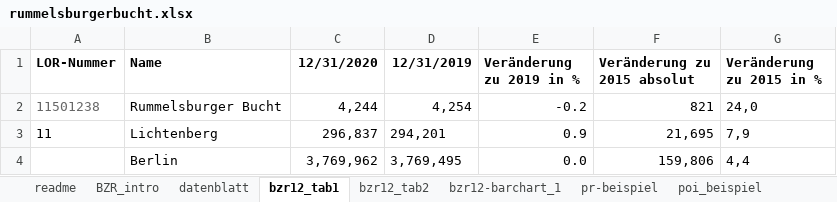
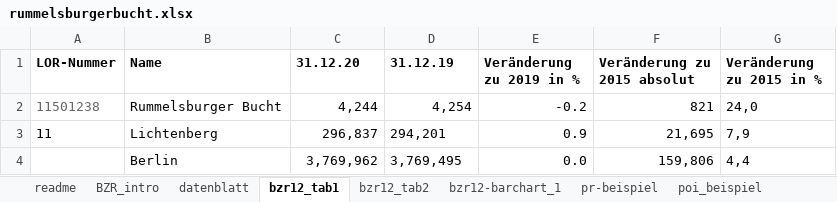
Before and after one commit to technologiestiftung/bezirksregionenprofile-daten, an Excel workbook: data-input/lichtenberg/rummelsburgerbucht.xlsx, sheet bzr12_tab1, drawn as a sheet; values as stored, in another font and other column widths than the file's, no borders; the diff names each change by its address in the sheet, - before the commit and + after, or states it on an @@ line.

```diff
--- a/data-input/lichtenberg/rummelsburgerbucht.xlsx (sheet bzr12_tab1)
+++ b/data-input/lichtenberg/rummelsburgerbucht.xlsx (sheet bzr12_tab1)
-C1: 12/31/2020
+C1: 31.12.20
-D1: 12/31/2019
+D1: 31.12.19
```
Also changed, not shown: 10 other files.
